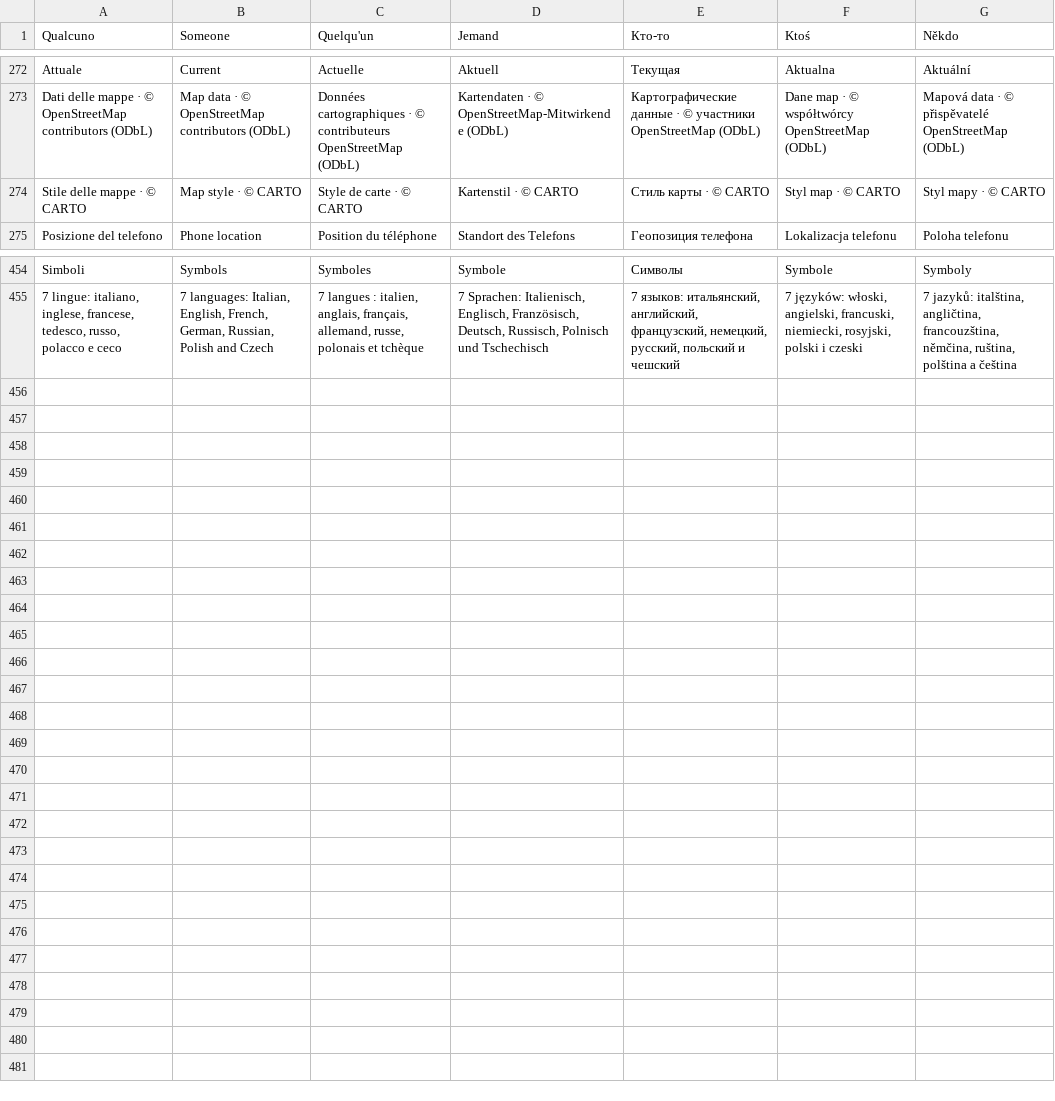
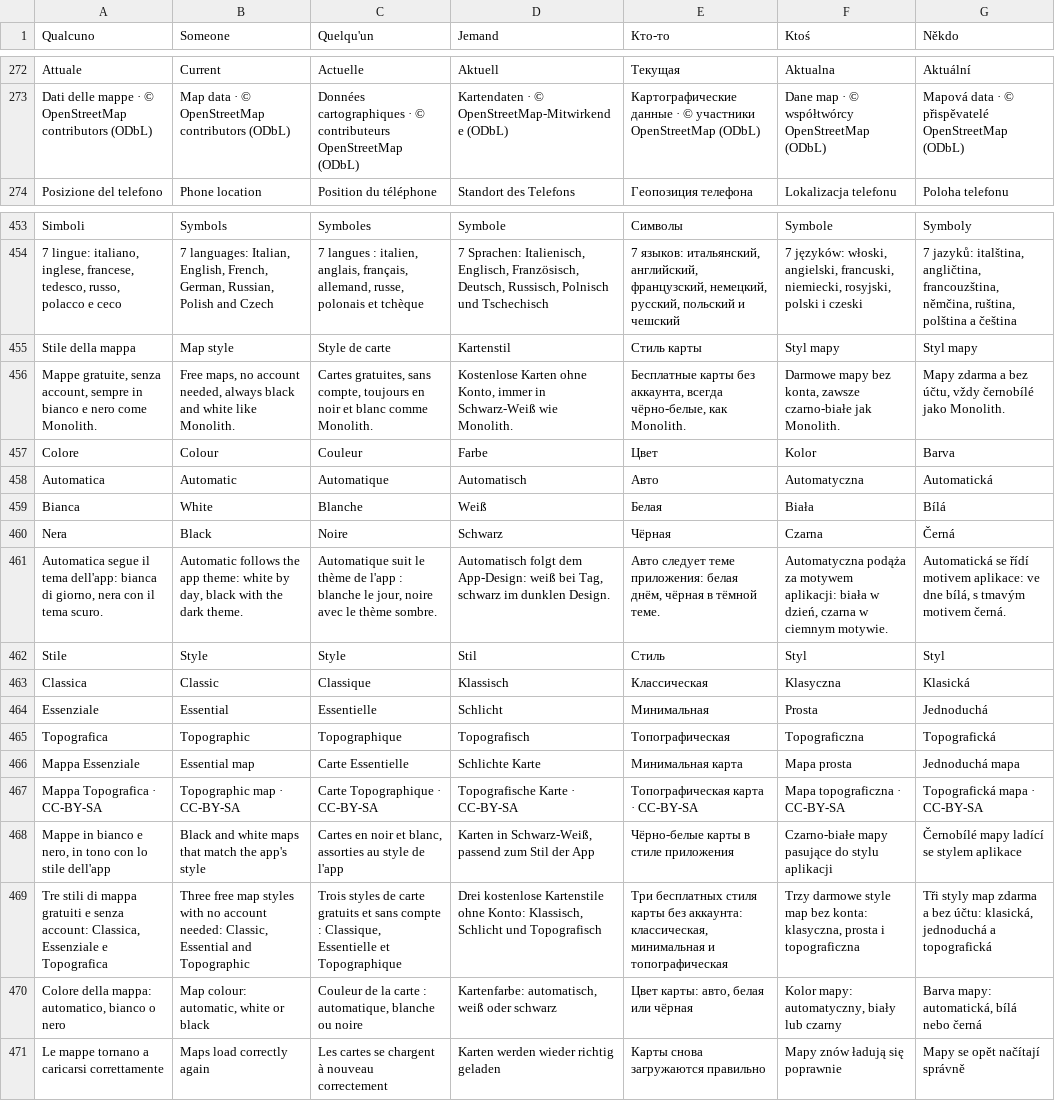
Before and after one commit to Xoushal-from-Aprilia/Monolith, a TSV file: app/src/main/assets/i18n.tsv, drawn as a sheet; only a part is shown, gaps mark what is left out.

```diff
--- a/app/src/main/assets/i18n.tsv
+++ b/app/src/main/assets/i18n.tsv
@@ -273,3 +273,2 @@ Attuale	Current	Actuelle	Aktuell	Текущая	Aktualna	Aktuální
 Dati delle mappe · © OpenStreetMap contributors (ODbL)	Map data · © OpenStreetMap contributors (ODbL)	Données cartographiques · © contributeurs OpenStreetMap (ODbL)	Kartendaten · © OpenStreetMap-Mitwirkende (ODbL)	Картографические данные · © участники OpenStreetMap (ODbL)	Dane map · © współtwórcy OpenStreetMap (ODbL)	Mapová data · © přispěvatelé OpenStreetMap (ODbL)
-Stile delle mappe · © CARTO	Map style · © CARTO	Style de carte · © CARTO	Kartenstil · © CARTO	Стиль карты · © CARTO	Styl map · © CARTO	Styl mapy · © CARTO
 Posizione del telefono	Phone location	Position du téléphone	Standort des Telefons	Геопозиция телефона	Lokalizacja telefonu	Poloha telefonu
@@ -455 +454,18 @@ Simboli	Symbols	Symboles	Symbole	Символы	Symbole	Symboly
 7 lingue: italiano, inglese, francese, tedesco, russo, polacco e ceco	7 languages: Italian, English, French, German, Russian, Polish and Czech	7 langues : italien, anglais, français, allemand, russe, polonais et tchèque	7 Sprachen: Italienisch, Englisch, Französisch, Deutsch, Russisch, Polnisch und Tschechisch	7 языков: итальянский, английский, французский, немецкий, русский, польский и чешский	7 języków: włoski, angielski, francuski, niemiecki, rosyjski, polski i czeski	7 jazyků: italština, angličtina, francouzština, němčina, ruština, polština a čeština
+Stile della mappa	Map style	Style de carte	Kartenstil	Стиль карты	Styl mapy	Styl mapy
+Mappe gratuite, senza account, sempre in bianco e nero come Monolith.	Free maps, no account needed, always black and white like Monolith.	Cartes gratuites, sans compte, toujours en noir et blanc comme Monolith.	Kostenlose Karten ohne Konto, immer in Schwarz-Weiß wie Monolith.	Бесплатные карты без аккаунта, всегда чёрно-белые, как Monolith.	Darmowe mapy bez konta, zawsze czarno-białe jak Monolith.	Mapy zdarma a bez účtu, vždy černobílé jako Monolith.
+Colore	Colour	Couleur	Farbe	Цвет	Kolor	Barva
+Automatica	Automatic	Automatique	Automatisch	Авто	Automatyczna	Automatická
+Bianca	White	Blanche	Weiß	Белая	Biała	Bílá
+Nera	Black	Noire	Schwarz	Чёрная	Czarna	Černá
+Automatica segue il tema dell'app: bianca di giorno, nera con il tema scuro.	Automatic follows the app theme: white by day, black with the dark theme.	Automatique suit le thème de l'app : blanche le jour, noire avec le thème sombre.	Automatisch folgt dem App-Design: weiß bei Tag, schwarz im dunklen Design.	Авто следует теме приложения: белая днём, чёрная в тёмной теме.	Automatyczna podąża za motywem aplikacji: biała w dzień, czarna w ciemnym motywie.	Automatická se řídí motivem aplikace: ve dne bílá, s tmavým motivem černá.
+Stile	Style	Style	Stil	Стиль	Styl	Styl
+Classica	Classic	Classique	Klassisch	Классическая	Klasyczna	Klasická
+Essenziale	Essential	Essentielle	Schlicht	Минимальная	Prosta	Jednoduchá
+Topografica	Topographic	Topographique	Topografisch	Топографическая	Topograficzna	Topografická
+Mappa Essenziale	Essential map	Carte Essentielle	Schlichte Karte	Минимальная карта	Mapa prosta	Jednoduchá mapa
+Mappa Topografica · CC-BY-SA	Topographic map · CC-BY-SA	Carte Topographique · CC-BY-SA	Topografische Karte · CC-BY-SA	Топографическая карта · CC-BY-SA	Mapa topograficzna · CC-BY-SA	Topografická mapa · CC-BY-SA
+Mappe in bianco e nero, in tono con lo stile dell'app	Black and white maps that match the app's style	Cartes en noir et blanc, assorties au style de l'app	Karten in Schwarz-Weiß, passend zum Stil der App	Чёрно-белые карты в стиле приложения	Czarno-białe mapy pasujące do stylu aplikacji	Černobílé mapy ladící se stylem aplikace
+Tre stili di mappa gratuiti e senza account: Classica, Essenziale e Topografica	Three free map styles with no account needed: Classic, Essential and Topographic	Trois styles de carte gratuits et sans compte : Classique, Essentielle et Topographique	Drei kostenlose Kartenstile ohne Konto: Klassisch, Schlicht und Topografisch	Три бесплатных стиля карты без аккаунта: классическая, минимальная и топографическая	Trzy darmowe style map bez konta: klasyczna, prosta i topograficzna	Tři styly map zdarma a bez účtu: klasická, jednoduchá a topografická
+Colore della mappa: automatico, bianco o nero	Map colour: automatic, white or black	Couleur de la carte : automatique, blanche ou noire	Kartenfarbe: automatisch, weiß oder schwarz	Цвет карты: авто, белая или чёрная	Kolor mapy: automatyczny, biały lub czarny	Barva mapy: automatická, bílá nebo černá
+Le mappe tornano a caricarsi correttamente	Maps load correctly again	Les cartes se chargent à nouveau correctement	Karten werden wieder richtig geladen	Карты снова загружаются правильно	Mapy znów ładują się poprawnie	Mapy se opět načítají správně
```
Also changed, not shown: 6 other files.
